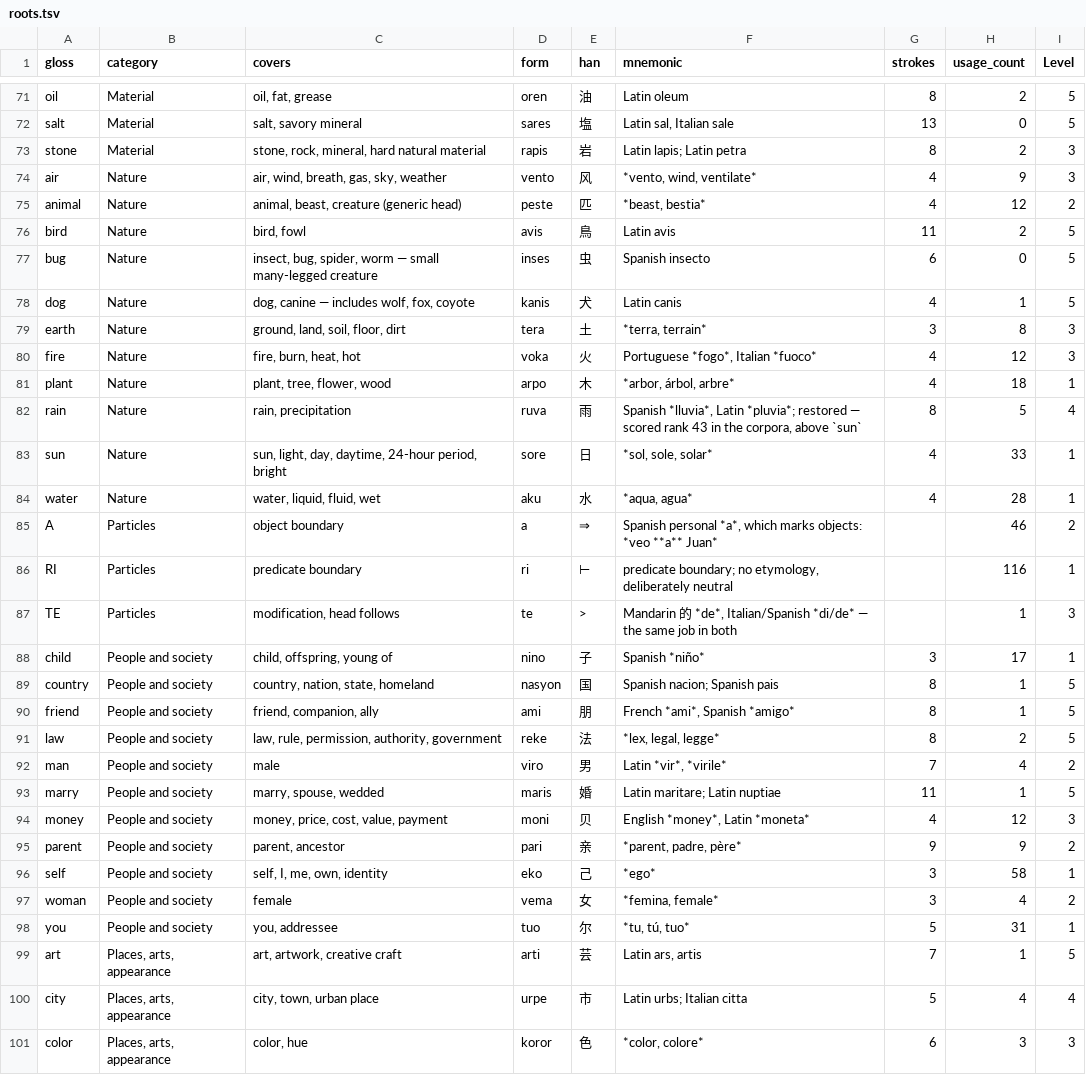
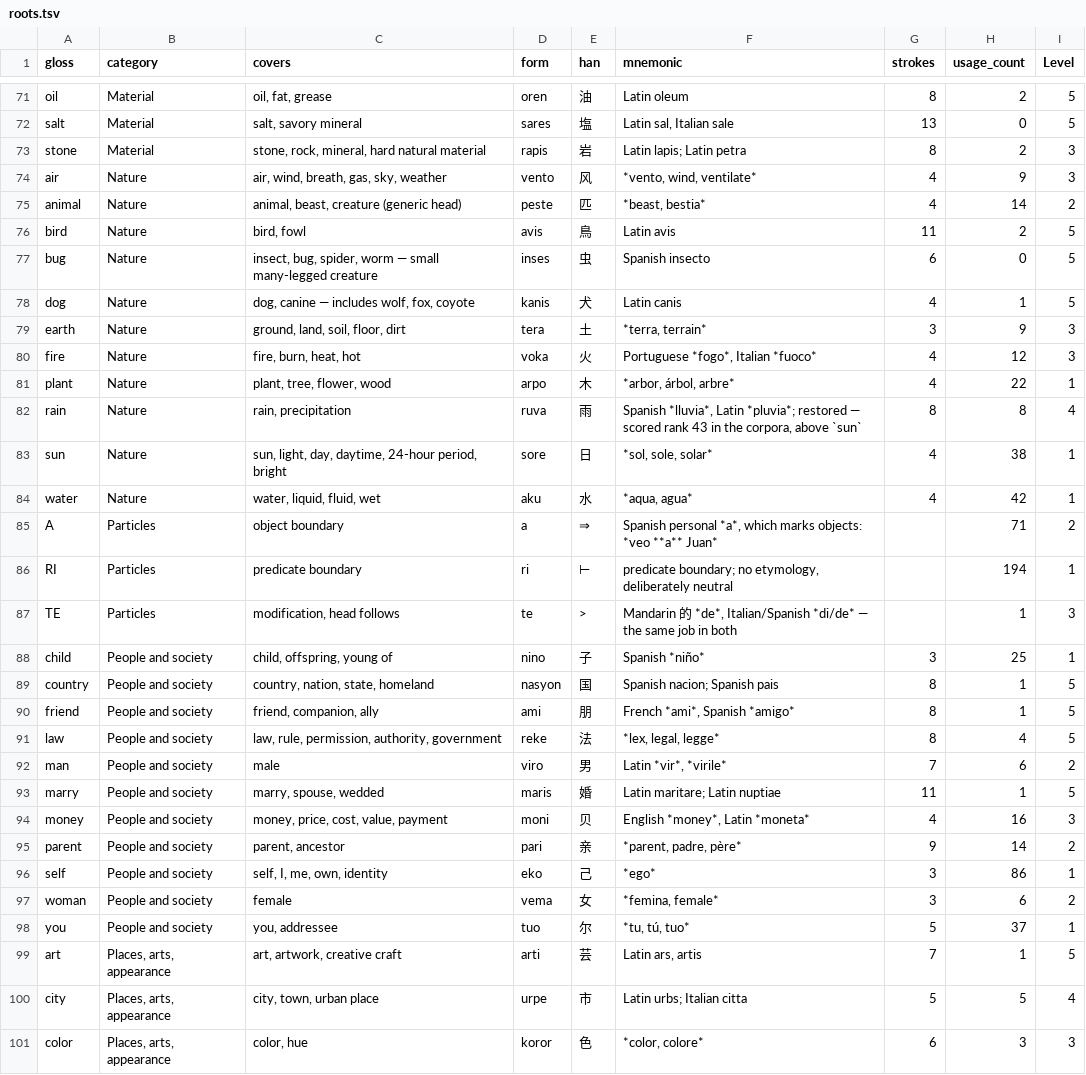
Before and after one commit to JoeStrout/pikotika, a TSV file: roots.tsv, drawn as a sheet; only a part is shown, gaps mark what is left out; the diff covers the shown part only.

Commit message:
Filter particles out of SRS cards; update count_usage script.

```diff
--- a/roots.tsv
+++ b/roots.tsv
@@ -74,3 +74,3 @@ stone	Material	"stone, rock, mineral, hard natural material"	rapis	岩	Latin lap
 air	Nature	"air, wind, breath, gas, sky, weather"	vento	风	"*vento, wind, ventilate*"	4	9	3
-animal	Nature	"animal, beast, creature (generic head)"	peste	匹	"*beast, bestia*"	4	12	2
+animal	Nature	"animal, beast, creature (generic head)"	peste	匹	"*beast, bestia*"	4	14	2
 bird	Nature	"bird, fowl"	avis	鳥	Latin avis	11	2	5
@@ -78,24 +78,24 @@ bug	Nature	"insect, bug, spider, worm — small many-legged creature"	inses	虫
 dog	Nature	"dog, canine — includes wolf, fox, coyote"	kanis	犬	Latin canis	4	1	5
-earth	Nature	"ground, land, soil, floor, dirt"	tera	土	"*terra, terrain*"	3	8	3
+earth	Nature	"ground, land, soil, floor, dirt"	tera	土	"*terra, terrain*"	3	9	3
 fire	Nature	"fire, burn, heat, hot"	voka	火	"Portuguese *fogo*, Italian *fuoco*"	4	12	3
-plant	Nature	"plant, tree, flower, wood"	arpo	木	"*arbor, árbol, arbre*"	4	18	1
-rain	Nature	"rain, precipitation"	ruva	雨	"Spanish *lluvia*, Latin *pluvia*; restored — scored rank 43 in the corpora, above `sun`"	8	5	4
-sun	Nature	"sun, light, day, daytime, 24-hour period, bright"	sore	日	"*sol, sole, solar*"	4	33	1
-water	Nature	"water, liquid, fluid, wet"	aku	水	"*aqua, agua*"	4	28	1
-A	Particles	object boundary	a	⇒	"Spanish personal *a*, which marks objects: *veo **a** Juan*"		46	2
-RI	Particles	predicate boundary	ri	⊢	"predicate boundary; no etymology, deliberately neutral"		116	1
+plant	Nature	"plant, tree, flower, wood"	arpo	木	"*arbor, árbol, arbre*"	4	22	1
+rain	Nature	"rain, precipitation"	ruva	雨	"Spanish *lluvia*, Latin *pluvia*; restored — scored rank 43 in the corpora, above `sun`"	8	8	4
+sun	Nature	"sun, light, day, daytime, 24-hour period, bright"	sore	日	"*sol, sole, solar*"	4	38	1
+water	Nature	"water, liquid, fluid, wet"	aku	水	"*aqua, agua*"	4	42	1
+A	Particles	object boundary	a	⇒	"Spanish personal *a*, which marks objects: *veo **a** Juan*"		71	2
+RI	Particles	predicate boundary	ri	⊢	"predicate boundary; no etymology, deliberately neutral"		194	1
 TE	Particles	"modification, head follows"	te	>	"Mandarin 的 *de*, Italian/Spanish *di/de* — the same job in both"		1	3
-child	People and society	"child, offspring, young of"	nino	子	Spanish *niño*	3	17	1
+child	People and society	"child, offspring, young of"	nino	子	Spanish *niño*	3	25	1
 country	People and society	"country, nation, state, homeland"	nasyon	国	Spanish nacion; Spanish pais	8	1	5
 friend	People and society	"friend, companion, ally"	ami	朋	"French *ami*, Spanish *amigo*"	8	1	5
-law	People and society	"law, rule, permission, authority, government"	reke	法	"*lex, legal, legge*"	8	2	5
-man	People and society	male	viro	男	"Latin *vir*, *virile*"	7	4	2
+law	People and society	"law, rule, permission, authority, government"	reke	法	"*lex, legal, legge*"	8	4	5
+man	People and society	male	viro	男	"Latin *vir*, *virile*"	7	6	2
 marry	People and society	"marry, spouse, wedded"	maris	婚	Latin maritare; Latin nuptiae	11	1	5
-money	People and society	"money, price, cost, value, payment"	moni	贝	"English *money*, Latin *moneta*"	4	12	3
-parent	People and society	"parent, ancestor"	pari	亲	"*parent, padre, père*"	9	9	2
-self	People and society	"self, I, me, own, identity"	eko	己	*ego*	3	58	1
-woman	People and society	female	vema	女	"*femina, female*"	3	4	2
-you	People and society	"you, addressee"	tuo	尔	"*tu, tú, tuo*"	5	31	1
+money	People and society	"money, price, cost, value, payment"	moni	贝	"English *money*, Latin *moneta*"	4	16	3
+parent	People and society	"parent, ancestor"	pari	亲	"*parent, padre, père*"	9	14	2
+self	People and society	"self, I, me, own, identity"	eko	己	*ego*	3	86	1
+woman	People and society	female	vema	女	"*femina, female*"	3	6	2
+you	People and society	"you, addressee"	tuo	尔	"*tu, tú, tuo*"	5	37	1
 art	"Places, arts, appearance"	"art, artwork, creative craft"	arti	芸	"Latin ars, artis"	7	1	5
-city	"Places, arts, appearance"	"city, town, urban place"	urpe	市	Latin urbs; Italian citta	5	4	4
+city	"Places, arts, appearance"	"city, town, urban place"	urpe	市	Latin urbs; Italian citta	5	5	4
 color	"Places, arts, appearance"	"color, hue"	koror	色	"*color, colore*"	6	3	3
```
Also changed, not shown: 71 edited cells elsewhere in this file, 3 other files.
